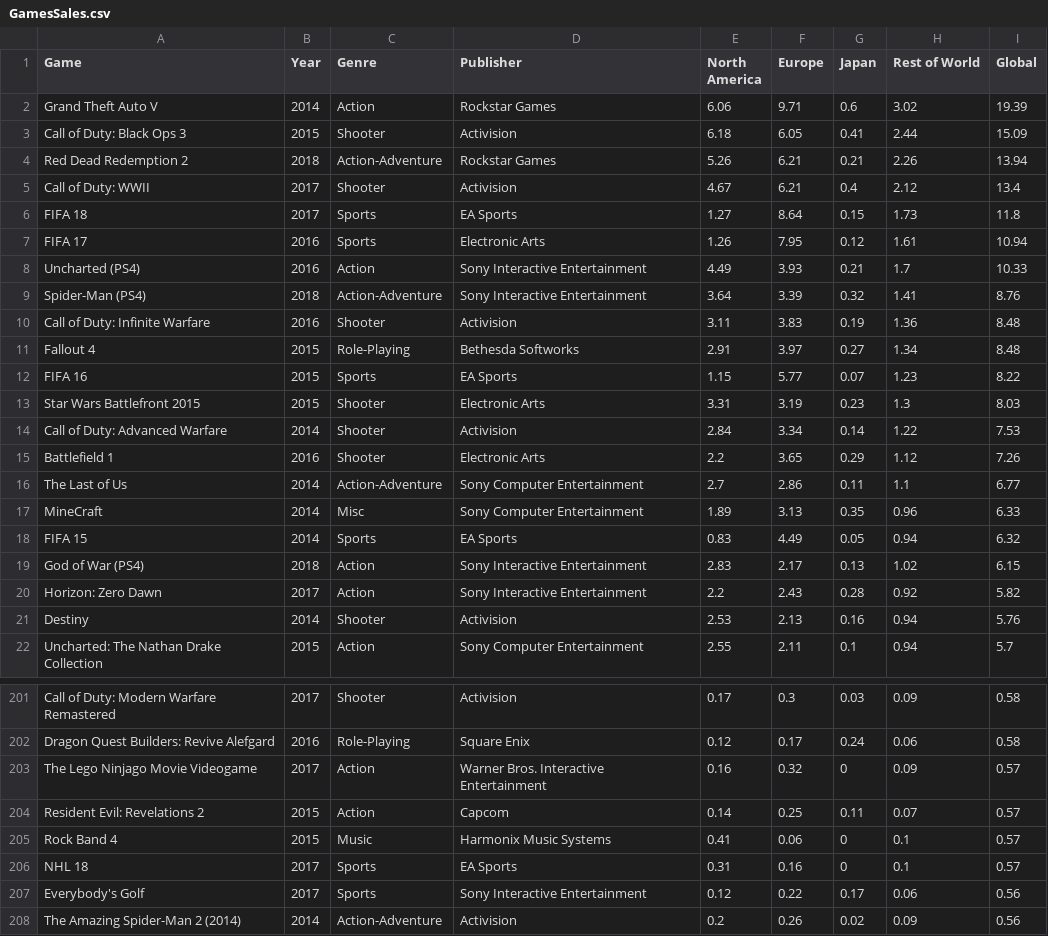
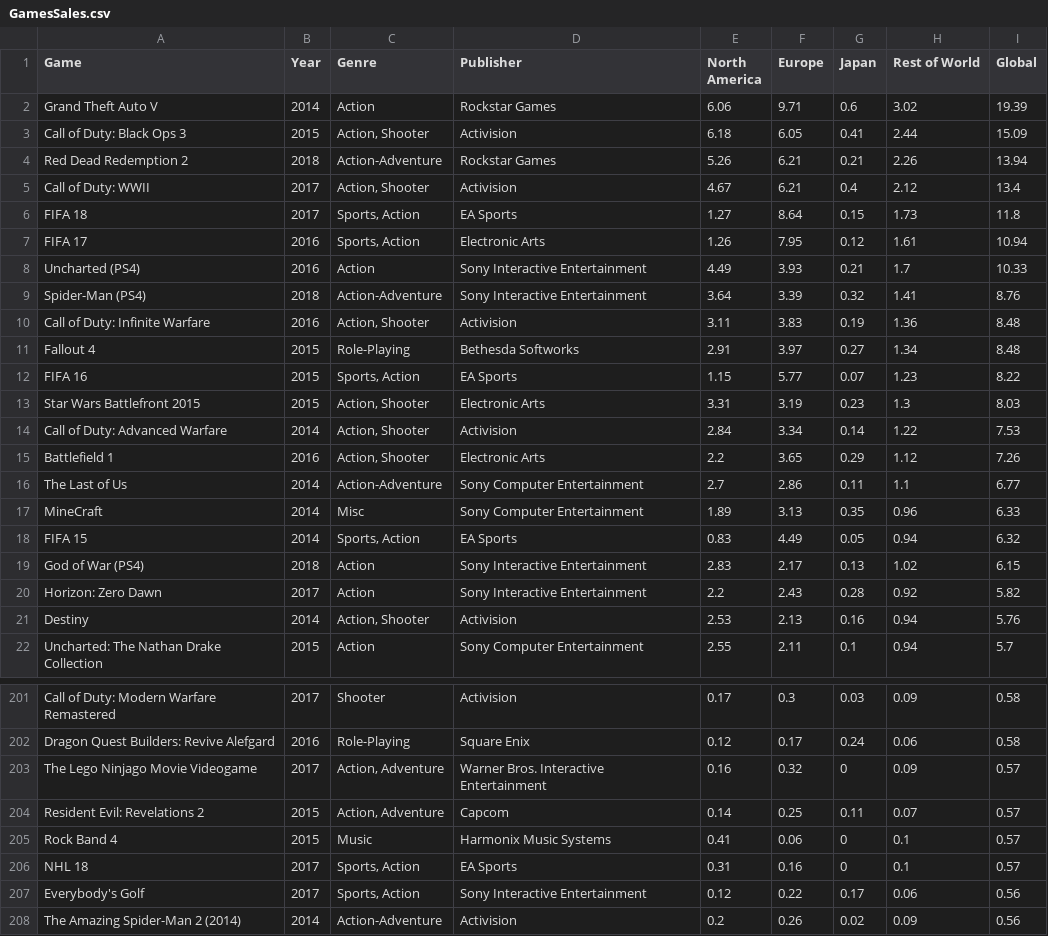
Before and after one commit to HarisSaran/intro_project, a CSV file: db/GamesSales.csv, drawn as a sheet; only a part is shown, gaps mark what is left out; the diff covers the shown part only.

Commit message:
created the genre table and gamegenre table to deal with many to many accociation

```diff
--- a/db/GamesSales.csv
+++ b/db/GamesSales.csv
@@ -2,21 +2,21 @@ Game,Year,Genre,Publisher,North America,Europe,Japan,Rest of World,Global
 Grand Theft Auto V,2014,Action,Rockstar Games,6.06,9.71,0.6,3.02,19.39
-Call of Duty: Black Ops 3,2015,Shooter,Activision,6.18,6.05,0.41,2.44,15.09
+Call of Duty: Black Ops 3,2015,"Action, Shooter",Activision,6.18,6.05,0.41,2.44,15.09
 Red Dead Redemption 2,2018,Action-Adventure,Rockstar Games,5.26,6.21,0.21,2.26,13.94
-Call of Duty: WWII,2017,Shooter,Activision,4.67,6.21,0.4,2.12,13.4
-FIFA 18,2017,Sports,EA Sports,1.27,8.64,0.15,1.73,11.8
-FIFA 17,2016,Sports,Electronic Arts,1.26,7.95,0.12,1.61,10.94
+Call of Duty: WWII,2017,"Action, Shooter",Activision,4.67,6.21,0.4,2.12,13.4
+FIFA 18,2017,"Sports, Action",EA Sports,1.27,8.64,0.15,1.73,11.8
+FIFA 17,2016,"Sports, Action",Electronic Arts,1.26,7.95,0.12,1.61,10.94
 Uncharted (PS4),2016,Action,Sony Interactive Entertainment,4.49,3.93,0.21,1.7,10.33
 Spider-Man (PS4),2018,Action-Adventure,Sony Interactive Entertainment,3.64,3.39,0.32,1.41,8.76
-Call of Duty: Infinite Warfare,2016,Shooter,Activision,3.11,3.83,0.19,1.36,8.48
+Call of Duty: Infinite Warfare,2016,"Action, Shooter",Activision,3.11,3.83,0.19,1.36,8.48
 Fallout 4,2015,Role-Playing,Bethesda Softworks,2.91,3.97,0.27,1.34,8.48
-FIFA 16,2015,Sports,EA Sports,1.15,5.77,0.07,1.23,8.22
-Star Wars Battlefront 2015,2015,Shooter,Electronic Arts,3.31,3.19,0.23,1.3,8.03
-Call of Duty: Advanced Warfare,2014,Shooter,Activision,2.84,3.34,0.14,1.22,7.53
-Battlefield 1,2016,Shooter,Electronic Arts,2.2,3.65,0.29,1.12,7.26
+FIFA 16,2015,"Sports, Action",EA Sports,1.15,5.77,0.07,1.23,8.22
+Star Wars Battlefront 2015,2015,"Action, Shooter",Electronic Arts,3.31,3.19,0.23,1.3,8.03
+Call of Duty: Advanced Warfare,2014,"Action, Shooter",Activision,2.84,3.34,0.14,1.22,7.53
+Battlefield 1,2016,"Action, Shooter",Electronic Arts,2.2,3.65,0.29,1.12,7.26
 The Last of Us,2014,Action-Adventure,Sony Computer Entertainment,2.7,2.86,0.11,1.1,6.77
 MineCraft,2014,Misc,Sony Computer Entertainment,1.89,3.13,0.35,0.96,6.33
-FIFA 15,2014,Sports,EA Sports,0.83,4.49,0.05,0.94,6.32
+FIFA 15,2014,"Sports, Action",EA Sports,0.83,4.49,0.05,0.94,6.32
 God of War (PS4),2018,Action,Sony Interactive Entertainment,2.83,2.17,0.13,1.02,6.15
 Horizon: Zero Dawn,2017,Action,Sony Interactive Entertainment,2.2,2.43,0.28,0.92,5.82
-Destiny,2014,Shooter,Activision,2.53,2.13,0.16,0.94,5.76
+Destiny,2014,"Action, Shooter",Activision,2.53,2.13,0.16,0.94,5.76
 Uncharted: The Nathan Drake Collection,2015,Action,Sony Computer Entertainment,2.55,2.11,0.1,0.94,5.7
@@ -202,7 +202,7 @@ Call of Duty: Modern Warfare Remastered,2017,Shooter,Activision,0.17,0.3,0.03,0.
 Dragon Quest Builders: Revive Alefgard,2016,Role-Playing,Square Enix,0.12,0.17,0.24,0.06,0.58
-The Lego Ninjago Movie Videogame,2017,Action,Warner Bros. Interactive Entertainment,0.16,0.32,0,0.09,0.57
-Resident Evil: Revelations 2,2015,Action,Capcom,0.14,0.25,0.11,0.07,0.57
+The Lego Ninjago Movie Videogame,2017,"Action, Adventure",Warner Bros. Interactive Entertainment,0.16,0.32,0,0.09,0.57
+Resident Evil: Revelations 2,2015,"Action, Adventure",Capcom,0.14,0.25,0.11,0.07,0.57
 Rock Band 4,2015,Music,Harmonix Music Systems,0.41,0.06,0,0.1,0.57
-NHL 18,2017,Sports,EA Sports,0.31,0.16,0,0.1,0.57
-Everybody's Golf,2017,Sports,Sony Interactive Entertainment,0.12,0.22,0.17,0.06,0.56
+NHL 18,2017,"Sports, Action",EA Sports,0.31,0.16,0,0.1,0.57
+Everybody's Golf,2017,"Sports, Action",Sony Interactive Entertainment,0.12,0.22,0.17,0.06,0.56
 The Amazing Spider-Man 2 (2014),2014,Action-Adventure,Activision,0.2,0.26,0.02,0.09,0.56
```
Also changed, not shown: 88 edited cells elsewhere in this file, 9 other files.
